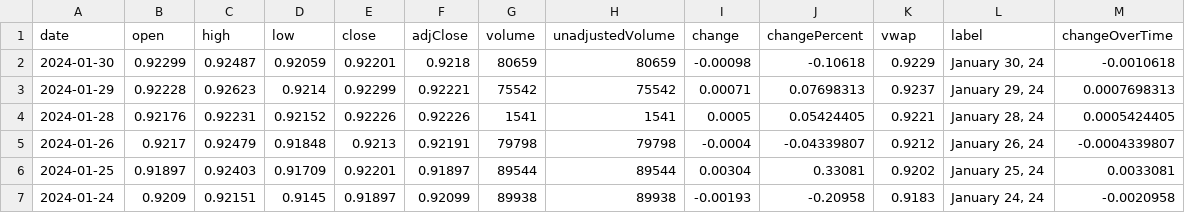
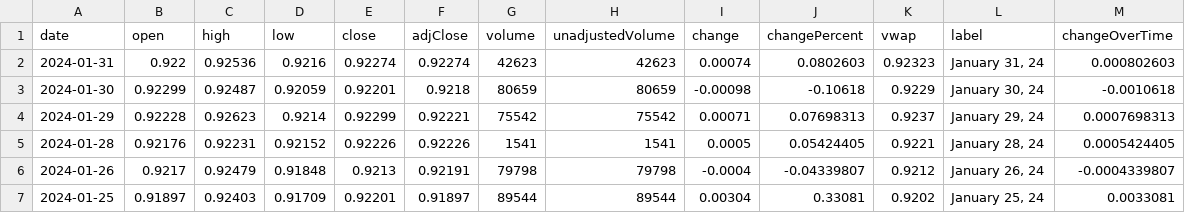
Before and after one commit to junyoung-sim/ddpg-quant, a CSV file: data/EUR=X.csv, drawn as a sheet; only a part is shown; the shorter side is filled out with more unchanged rows.

```diff
--- a/data/EUR=X.csv
+++ b/data/EUR=X.csv
@@ -1,2 +1,3 @@
 date,open,high,low,close,adjClose,volume,unadjustedVolume,change,changePercent,vwap,label,changeOverTime
+2024-01-31,0.922,0.92536,0.9216,0.92274,0.92274,42623,42623,0.00074,0.0802603,0.92323,"January 31, 24",0.000802603
 2024-01-30,0.92299,0.92487,0.92059,0.92201,0.9218,80659,80659,-0.00098,-0.10618,0.9229,"January 30, 24",-0.0010618
```
Also changed, not shown: data/CHFUSD.csv, 7 other files.
